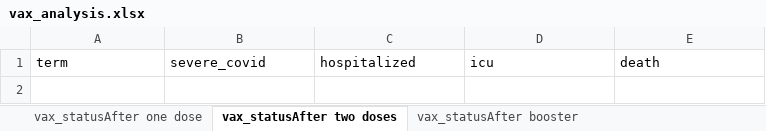
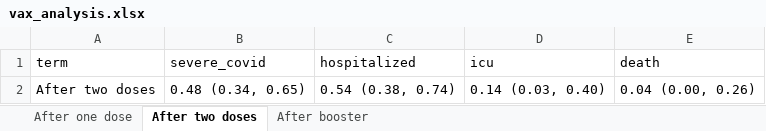
Before and after one commit to umich-cphds/cancer_covid, an Excel workbook: objects/vax_analysis.xlsx, sheet After two doses, drawn as a sheet; values as stored, in another font and other column widths than the file's, no borders; the diff names each change by its address in the sheet, - before the commit and + after, or states it on an @@ line.

```diff
--- a/objects/vax_analysis.xlsx (sheet After two doses)
+++ b/objects/vax_analysis.xlsx (sheet After two doses)
-sheet tab: vax_statusAfter one dose
+sheet tab: After one dose
-sheet tab: vax_statusAfter two doses
+sheet tab: After two doses
-sheet tab: vax_statusAfter booster
+sheet tab: After booster
+row 2: After two doses | 0.48 (0.34, 0.65) | 0.54 (0.38, 0.74) | 0.14 (0.03, 0.40) | 0.04 (0.00, 0.26)
```
Also changed, not shown: sheet After one dose, sheet After booster, objects/vax_analysis_cancer_reference.xlsx, 4 other files.
